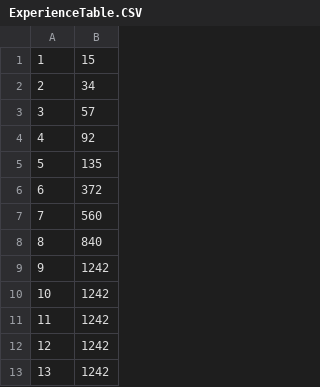
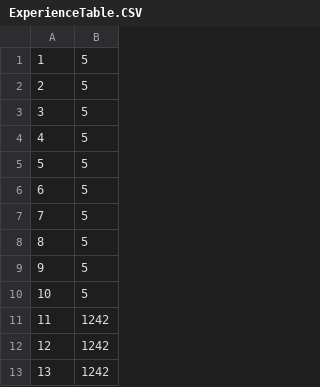
Before and after one commit to 9kyo-hwang/TouhouSurvival, a CSV file: TouhouSurvival/Assets/StreamingAssets/Players/ExperienceTable.CSV, drawn as a sheet; only a part is shown.

```diff
--- a/TouhouSurvival/Assets/StreamingAssets/Players/ExperienceTable.CSV
+++ b/TouhouSurvival/Assets/StreamingAssets/Players/ExperienceTable.CSV
@@ -1,11 +1,11 @@
-1,15
-2,34
-3,57
-4,92
-5,135
-6,372
-7,560
-8,840
-9,1242
-10,1242
+1,5
+2,5
+3,5
+4,5
+5,5
+6,5
+7,5
+8,5
+9,5
+10,5
 11,1242
```
Also changed, not shown: 21 other files.
